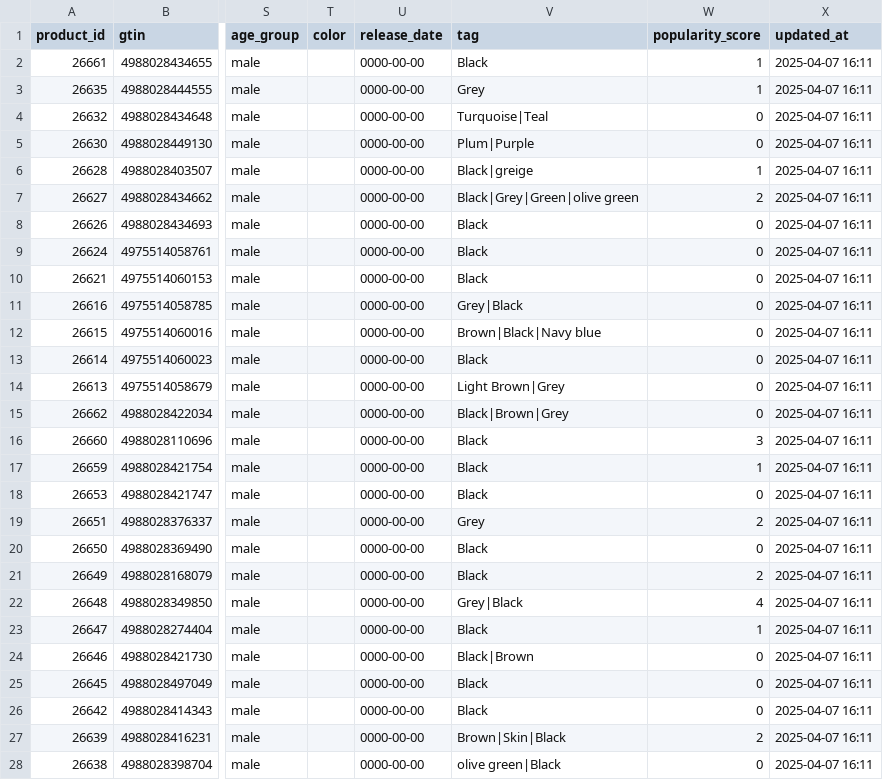
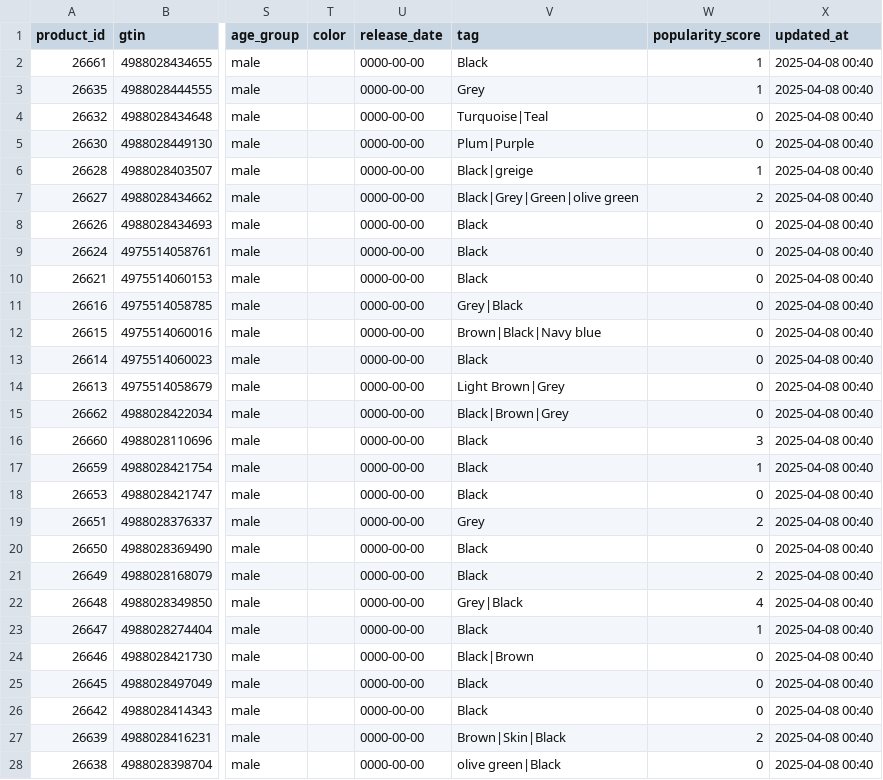
Before and after one commit to liavhibe/products-data, a CSV file: products.csv, drawn as a sheet; only a part is shown, gaps mark what is left out; the diff covers the shown part only; the diff names each change by its address in the sheet, - before the commit and + after, or states it on an @@ line.

```diff
--- a/products.csv
+++ b/products.csv
-X2:X28 (updated_at): 2025-04-07 16:11
+X2:X28 (updated_at): 2025-04-08 00:40
```
Also changed, not shown: 4 edited cells elsewhere in this file.
